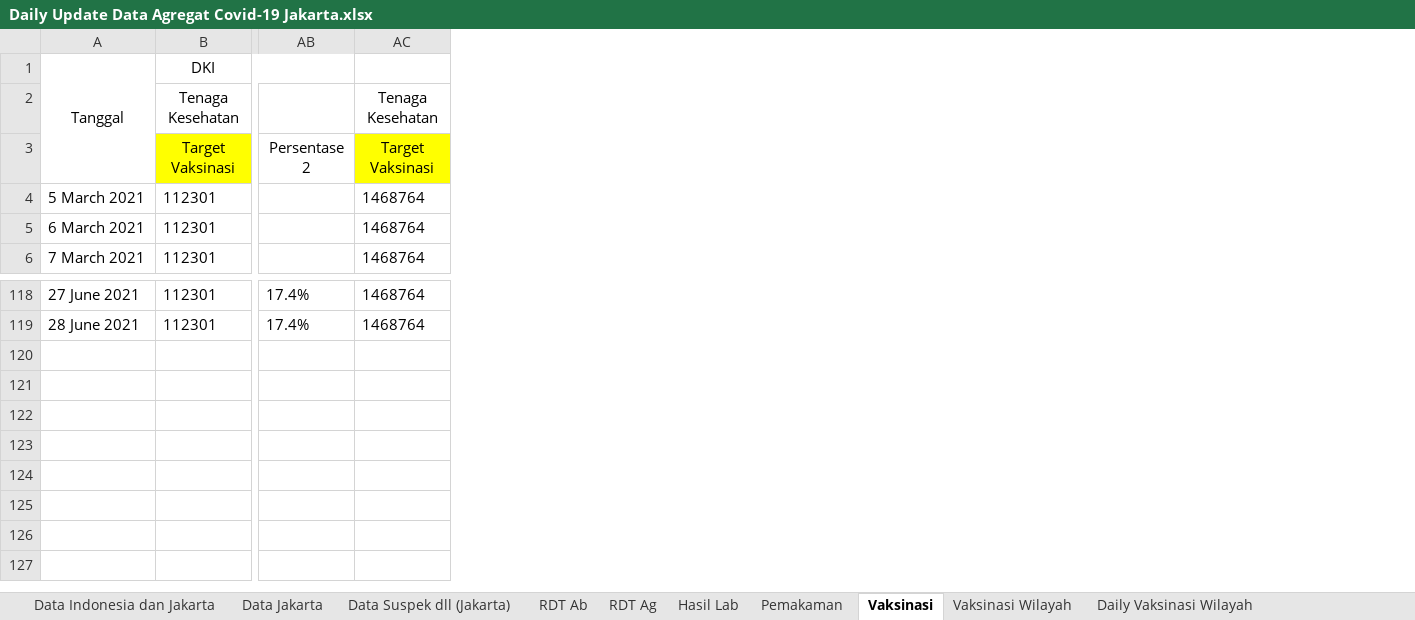
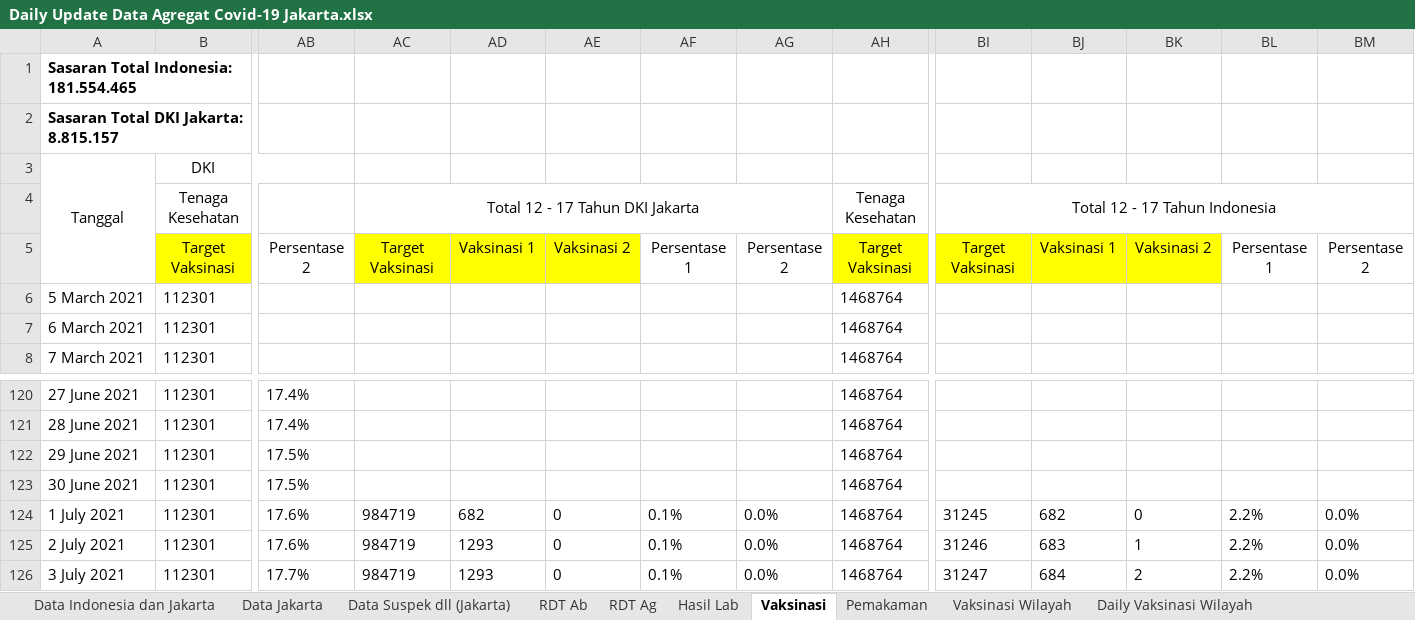
Before and after one commit to mrfirdauss-20/data-covid-dsa, an Excel workbook: Daily Update Data Agregat Covid-19 Jakarta.xlsx, sheet Vaksinasi, drawn as a sheet; only a part is shown, gaps mark what is left out; values as stored, in another font and other column widths than the file's, no borders; charts and pictures not drawn; addresses are those after the commit; rows hold the shown columns only; the diff names each change by its address in the sheet, - before the commit and + after, or states it on an @@ line.

```diff
--- a/Daily Update Data Agregat Covid-19 Jakarta.xlsx (sheet Vaksinasi)
+++ b/Daily Update Data Agregat Covid-19 Jakarta.xlsx (sheet Vaksinasi)
@@ sheet tab order changed: Data Indonesia dan Jakarta | Data Jakarta | Data Suspek dll (Jakarta) | RDT Ab | RDT Ag | Hasil Lab | Vaksinasi | Pemakaman | Vaksinasi Wilayah | Daily Vaksinasi Wilayah @@
+column AC, rows 4-5: Total 12 - 17 Tahun DKI Jakarta | Target Vaksinasi
+column AD, row 5: Vaksinasi 1
+column AE, row 5: Vaksinasi 2
+column AF, row 5: Persentase 1
+column AG, row 5: Persentase 2
+column BI, rows 4-5: Total 12 - 17 Tahun Indonesia | Target Vaksinasi
+column BJ, row 5: Vaksinasi 1
+column BK, row 5: Vaksinasi 2
+column BL, row 5: Persentase 1
+column BM, row 5: Persentase 2
+row 1: Sasaran Total Indonesia: 181.554.465
+row 2: Sasaran Total DKI Jakarta: 8.815.157
+row 122: 29 June 2021 | 112301 | 17.5% |  |  |  |  |  | 1468764
+row 123: 30 June 2021 | 112301 | 17.5% |  |  |  |  |  | 1468764
+row 124: 1 July 2021 | 112301 | 17.6% | 984719 | 682 | 0 | 0.1% | 0.0% | 1468764 | 31245 | 682 | 0 | 2.2% | 0.0%
+row 125: 2 July 2021 | 112301 | 17.6% | 984719 | 1293 | 0 | 0.1% | 0.0% | 1468764 | 31246 | 683 | 1 | 2.2% | 0.0%
+row 126: 3 July 2021 | 112301 | 17.7% | 984719 | 1293 | 0 | 0.1% | 0.0% | 1468764 | 31247 | 684 | 2 | 2.2% | 0.0%
```
Also changed, not shown: sheet Pemakaman, sheet Hasil Lab, sheet RDT Ag, sheet Data Suspek dll (Jakarta), sheet Data Indonesia dan Jakarta, sheet Vaksinasi Wilayah, 3 more sheets, formulas that keep their value, charts or pictures.
